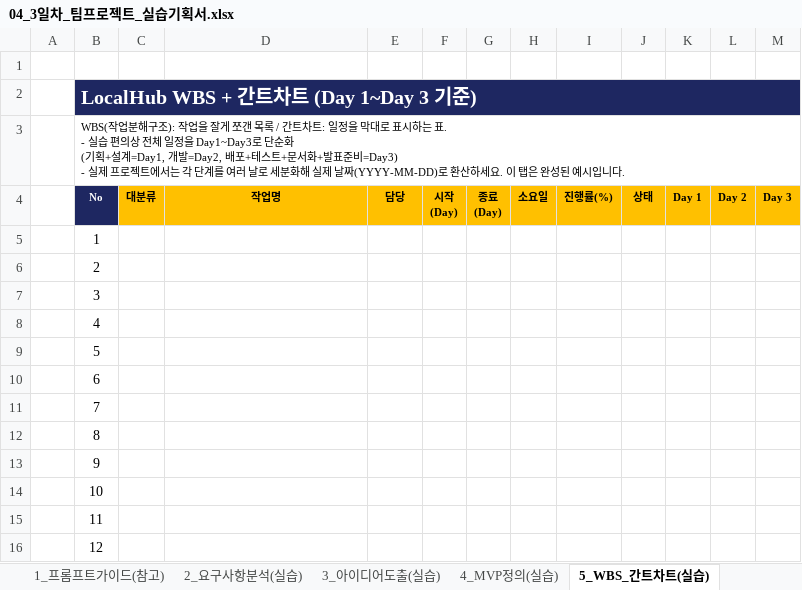
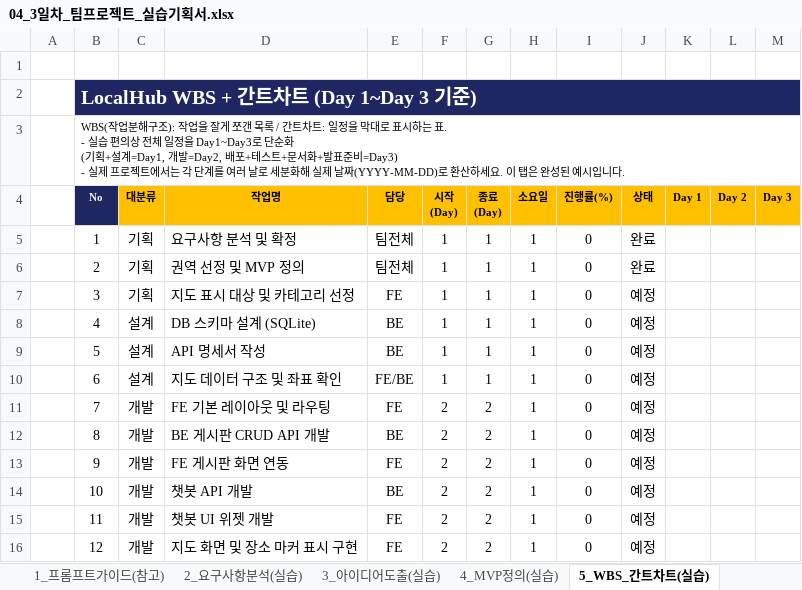
Before and after one commit to juhy0987/ssafy_seoul_13_06_vibe, an Excel workbook: 04_3일차_팀프로젝트_실습기획서.xlsx, sheet 5_WBS_간트차트(실습), drawn as a sheet; only a part is shown; values as stored, in another font and other column widths than the file's, no borders; conditional formats not drawn; the diff covers the shown part only; the diff names each change by its address in the sheet, - before the commit and + after, or states it on an @@ line.

Commit message:
[DOCS]: 간트차트 추가

```diff
--- a/04_3일차_팀프로젝트_실습기획서.xlsx (sheet 5_WBS_간트차트(실습))
+++ b/04_3일차_팀프로젝트_실습기획서.xlsx (sheet 5_WBS_간트차트(실습))
-C5:C7 (대분류): (empty)
+C5:C7 (대분류): 기획
-D5 (작업명): (empty)
+D5 (작업명): 요구사항 분석 및 확정
-E5:E6 (담당): (empty)
+E5:E6 (담당): 팀전체
-F5:F10 (시작 (Day)): (empty)
+F5:F10 (시작 (Day)): 1
-G5:G10 (종료 (Day)): (empty)
+G5:G10 (종료 (Day)): 1
-H5:H16 (소요일): (empty)
+H5:H16 (소요일): 1
-I5:I16 (진행률(%)): (empty)
+I5:I16 (진행률(%)): 0
-J5:J6 (상태): (empty)
+J5:J6 (상태): 완료
-D6 (작업명): (empty)
+D6 (작업명): 권역 선정 및 MVP 정의
-D7 (작업명): (empty)
+D7 (작업명): 지도 표시 대상 및 카테고리 선정
-E7 (담당): (empty)
+E7 (담당): FE
-J7:J16 (상태): (empty)
+J7:J16 (상태): 예정
-C8:C10 (대분류): (empty)
+C8:C10 (대분류): 설계
-D8 (작업명): (empty)
+D8 (작업명): DB 스키마 설계 (SQLite)
-E8:E9 (담당): (empty)
+E8:E9 (담당): BE
-D9 (작업명): (empty)
+D9 (작업명): API 명세서 작성
-D10 (작업명): (empty)
+D10 (작업명): 지도 데이터 구조 및 좌표 확인
-E10 (담당): (empty)
+E10 (담당): FE/BE
-C11:C16 (대분류): (empty)
+C11:C16 (대분류): 개발
-D11 (작업명): (empty)
+D11 (작업명): FE 기본 레이아웃 및 라우팅
-E11 (담당): (empty)
+E11 (담당): FE
-F11:F16 (시작 (Day)): (empty)
+F11:F16 (시작 (Day)): 2
-G11:G16 (종료 (Day)): (empty)
+G11:G16 (종료 (Day)): 2
-D12 (작업명): (empty)
+D12 (작업명): BE 게시판 CRUD API 개발
-E12 (담당): (empty)
+E12 (담당): BE
-D13 (작업명): (empty)
+D13 (작업명): FE 게시판 화면 연동
-E13 (담당): (empty)
+E13 (담당): FE
-D14 (작업명): (empty)
+D14 (작업명): 챗봇 API 개발
-E14 (담당): (empty)
+E14 (담당): BE
-D15 (작업명): (empty)
+D15 (작업명): 챗봇 UI 위젯 개발
-E15:E16 (담당): (empty)
+E15:E16 (담당): FE
-D16 (작업명): (empty)
+D16 (작업명): 지도 화면 및 장소 마커 표시 구현
```
Also changed, not shown: 11 added rows and 16 edited cells elsewhere in this sheet, 1 other file.
